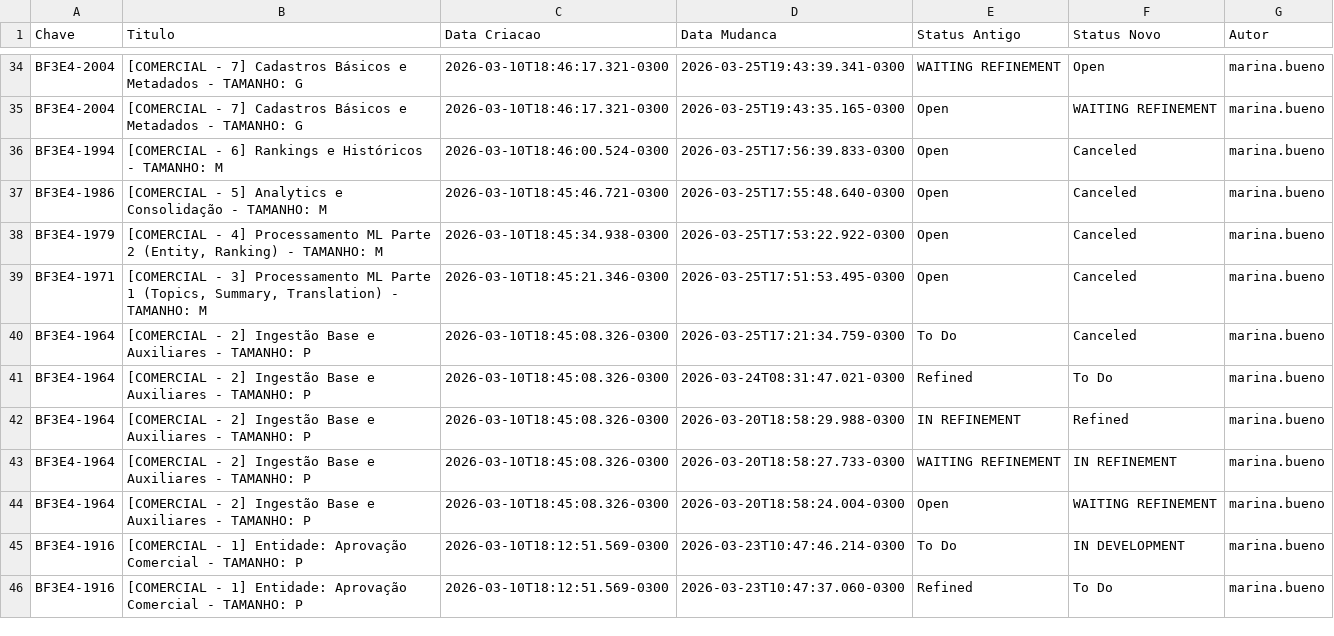
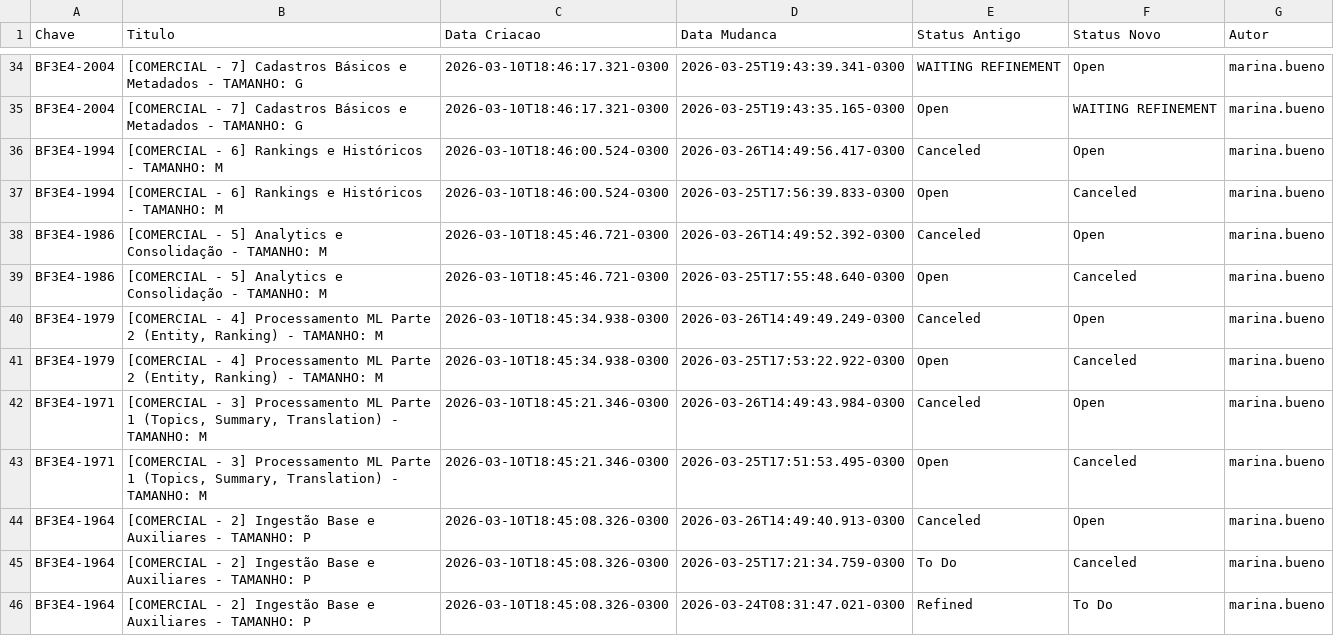
Before and after one commit to gersonlramos/dashboard_fase_3, a CSV file: app/dados/historico/historico_completo-COMERCIAL.csv, drawn as a sheet; only a part is shown, gaps mark what is left out; the shorter side is filled out with more unchanged rows; the diff names each change by its address in the sheet, - before the commit and + after, or states it on an @@ line.

```diff
--- a/app/dados/historico/historico_completo-COMERCIAL.csv
+++ b/app/dados/historico/historico_completo-COMERCIAL.csv
+row 36: BF3E4-1994 | [COMERCIAL - 6] Rankings e Históricos - TAMANHO: M | 2026-03-10T18:46:00.524-0300 | 2026-03-26T14:49:56.417-0300 | Canceled | Open | marina.bueno
+row 38: BF3E4-1986 | [COMERCIAL - 5] Analytics e Consolidação - TAMANHO: M | 2026-03-10T18:45:46.721-0300 | 2026-03-26T14:49:52.392-0300 | Canceled | Open | marina.bueno
+row 40: BF3E4-1979 | [COMERCIAL - 4] Processamento ML Parte 2 (Entity, Ranking) - TAMANHO: M | 2026-03-10T18:45:34.938-0300 | 2026-03-26T14:49:49.249-0300 | Canceled | Open | marina.bueno
+row 42: BF3E4-1971 | [COMERCIAL - 3] Processamento ML Parte 1 (Topics, Summary, Translation) - TAMANHO: M | 2026-03-10T18:45:21.346-0300 | 2026-03-26T14:49:43.984-0300 | Canceled | Open | marina.bueno
+row 44: BF3E4-1964 | [COMERCIAL - 2] Ingestão Base e Auxiliares - TAMANHO: P | 2026-03-10T18:45:08.326-0300 | 2026-03-26T14:49:40.913-0300 | Canceled | Open | marina.bueno
```
Also changed, not shown: app/dados/historico/historico_completo-FINANCE.csv, app/dados/historico_BF3E4-293.csv, 2 other files.
